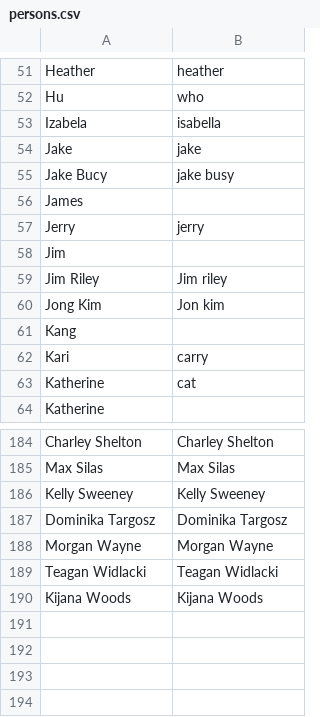
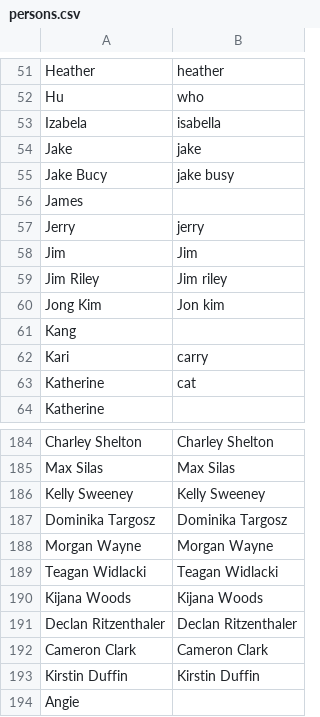
Before and after one commit to geobarry/kronenfeld_talon, a CSV file: lists/persons.csv, drawn as a sheet; only a part is shown, gaps mark what is left out.

Commit message:
powerpoint targets and list management

```diff
--- a/lists/persons.csv
+++ b/lists/persons.csv
@@ -57,3 +57,3 @@ James,
 Jerry,jerry
-Jim,
+Jim,Jim
 Jim Riley,Jim riley
@@ -190 +190,5 @@ Teagan Widlacki,Teagan Widlacki
 Kijana Woods,Kijana Woods
+Declan Ritzenthaler,Declan Ritzenthaler
+Cameron Clark,Cameron Clark
+Kirstin Duffin,Kirstin Duffin
+Angie
```
Also changed, not shown: lists/variables.csv, 11 other files.
